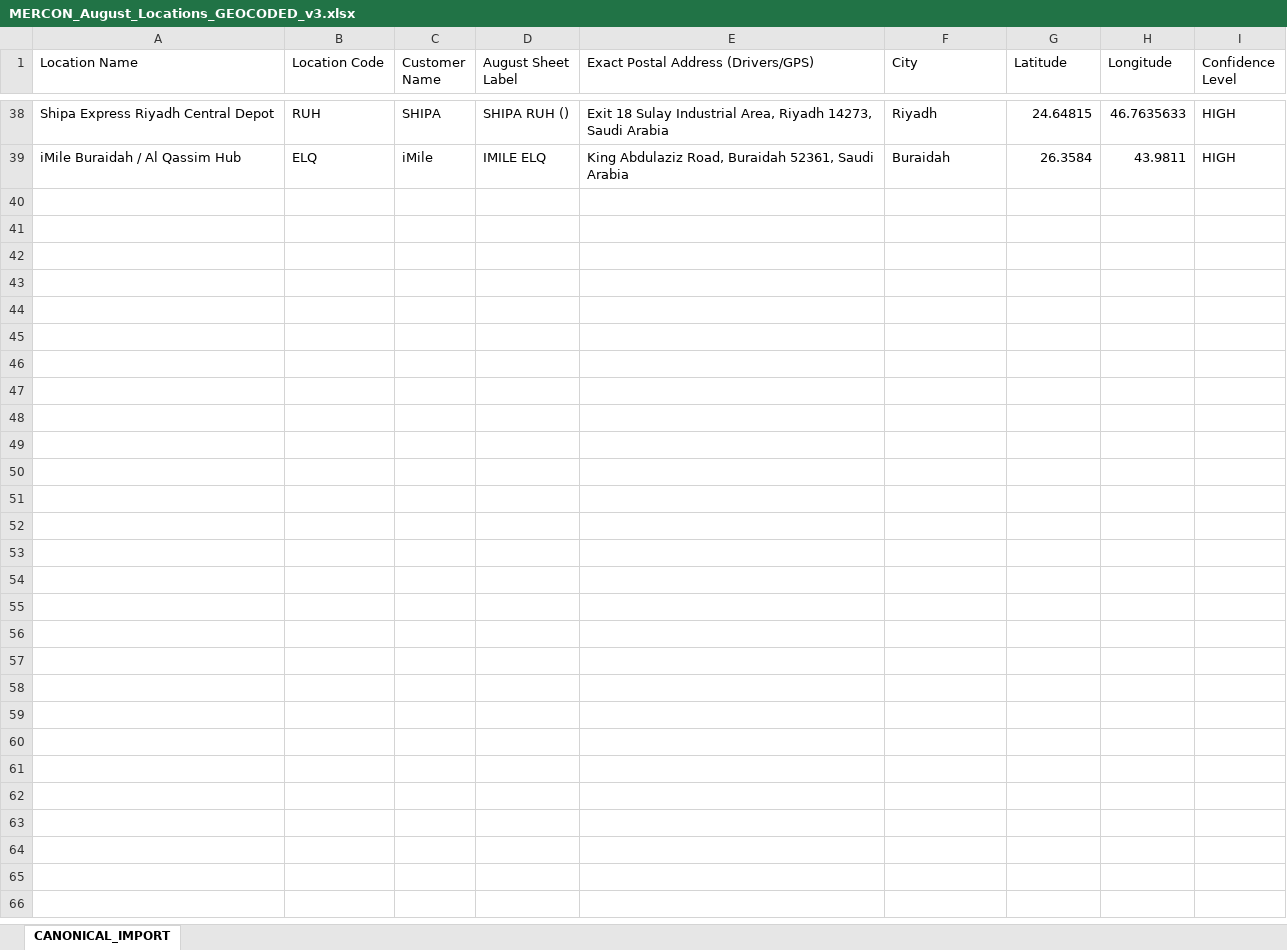
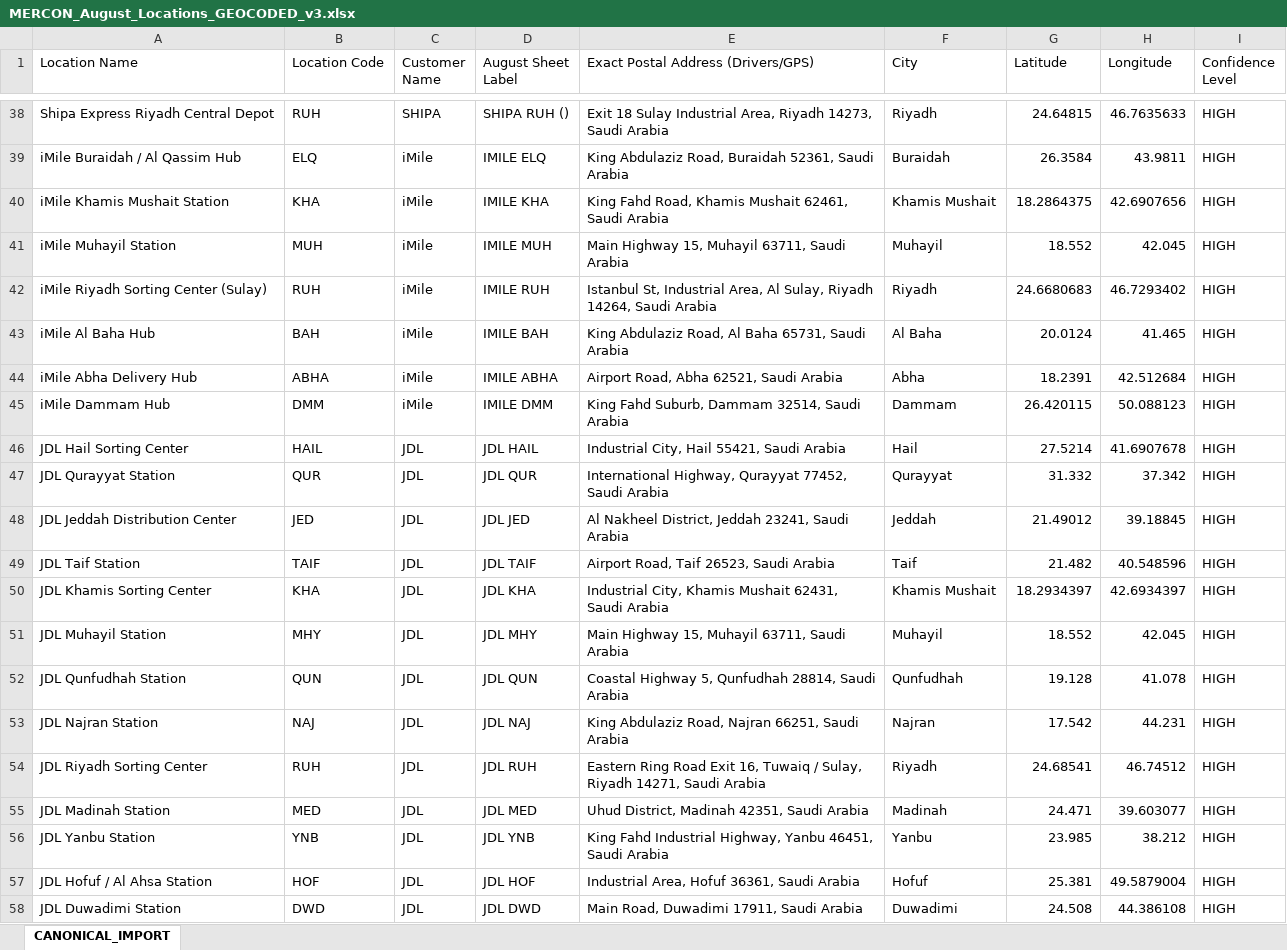
Before and after one commit to StarShape-in/MERCON, an Excel workbook: august_import_files/MERCON_August_Locations_GEOCODED_v3.xlsx, sheet CANONICAL_IMPORT, drawn as a sheet; only a part is shown, gaps mark what is left out; values as stored, in another font and other column widths than the file's, no borders; the diff covers the shown part only; the diff names each change by its address in the sheet, - before the commit and + after, or states it on an @@ line.

```diff
--- a/august_import_files/MERCON_August_Locations_GEOCODED_v3.xlsx (sheet CANONICAL_IMPORT)
+++ b/august_import_files/MERCON_August_Locations_GEOCODED_v3.xlsx (sheet CANONICAL_IMPORT)
+row 40: iMile Khamis Mushait Station | KHA | iMile | IMILE KHA | King Fahd Road, Khamis Mushait 62461, Saudi Arabia | Khamis Mushait | 18.2864375 | 42.6907656 | HIGH
+row 41: iMile Muhayil Station | MUH | iMile | IMILE MUH | Main Highway 15, Muhayil 63711, Saudi Arabia | Muhayil | 18.552 | 42.045 | HIGH
+row 42: iMile Riyadh Sorting Center (Sulay) | RUH | iMile | IMILE RUH | Istanbul St, Industrial Area, Al Sulay, Riyadh 14264, Saudi Arabia | Riyadh | 24.6680683 | 46.7293402 | HIGH
+row 43: iMile Al Baha Hub | BAH | iMile | IMILE BAH | King Abdulaziz Road, Al Baha 65731, Saudi Arabia | Al Baha | 20.0124 | 41.465 | HIGH
+row 44: iMile Abha Delivery Hub | ABHA | iMile | IMILE ABHA | Airport Road, Abha 62521, Saudi Arabia | Abha | 18.2391 | 42.512684 | HIGH
+row 45: iMile Dammam Hub | DMM | iMile | IMILE DMM | King Fahd Suburb, Dammam 32514, Saudi Arabia | Dammam | 26.420115 | 50.088123 | HIGH
+row 46: JDL Hail Sorting Center | HAIL | JDL | JDL HAIL | Industrial City, Hail 55421, Saudi Arabia | Hail | 27.5214 | 41.6907678 | HIGH
+row 47: JDL Qurayyat Station | QUR | JDL | JDL QUR | International Highway, Qurayyat 77452, Saudi Arabia | Qurayyat | 31.332 | 37.342 | HIGH
+row 48: JDL Jeddah Distribution Center | JED | JDL | JDL JED | Al Nakheel District, Jeddah 23241, Saudi Arabia | Jeddah | 21.49012 | 39.18845 | HIGH
+row 49: JDL Taif Station | TAIF | JDL | JDL TAIF | Airport Road, Taif 26523, Saudi Arabia | Taif | 21.482 | 40.548596 | HIGH
+row 50: JDL Khamis Sorting Center | KHA | JDL | JDL KHA | Industrial City, Khamis Mushait 62431, Saudi Arabia | Khamis Mushait | 18.2934397 | 42.6934397 | HIGH
+row 51: JDL Muhayil Station | MHY | JDL | JDL MHY | Main Highway 15, Muhayil 63711, Saudi Arabia | Muhayil | 18.552 | 42.045 | HIGH
+row 52: JDL Qunfudhah Station | QUN | JDL | JDL QUN | Coastal Highway 5, Qunfudhah 28814, Saudi Arabia | Qunfudhah | 19.128 | 41.078 | HIGH
+row 53: JDL Najran Station | NAJ | JDL | JDL NAJ | King Abdulaziz Road, Najran 66251, Saudi Arabia | Najran | 17.542 | 44.231 | HIGH
+row 54: JDL Riyadh Sorting Center | RUH | JDL | JDL RUH | Eastern Ring Road Exit 16, Tuwaiq / Sulay, Riyadh 14271, Saudi Arabia | Riyadh | 24.68541 | 46.74512 | HIGH
+row 55: JDL Madinah Station | MED | JDL | JDL MED | Uhud District, Madinah 42351, Saudi Arabia | Madinah | 24.471 | 39.603077 | HIGH
+row 56: JDL Yanbu Station | YNB | JDL | JDL YNB | King Fahd Industrial Highway, Yanbu 46451, Saudi Arabia | Yanbu | 23.985 | 38.212 | HIGH
+row 57: JDL Hofuf / Al Ahsa Station | HOF | JDL | JDL HOF | Industrial Area, Hofuf 36361, Saudi Arabia | Hofuf | 25.381 | 49.5879004 | HIGH
+row 58: JDL Duwadimi Station | DWD | JDL | JDL DWD | Main Road, Duwadimi 17911, Saudi Arabia | Duwadimi | 24.508 | 44.386108 | HIGH
```
Also changed, not shown: 191 added rows elsewhere in this sheet, august_import_files/MERCON_August_Locations_Import_Final.xlsx, august_import_files/MERCON_August_Quotations_Converted_v2.xlsx.
